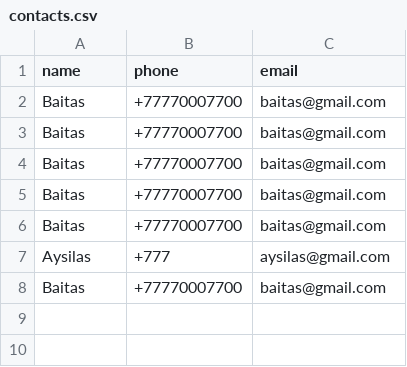
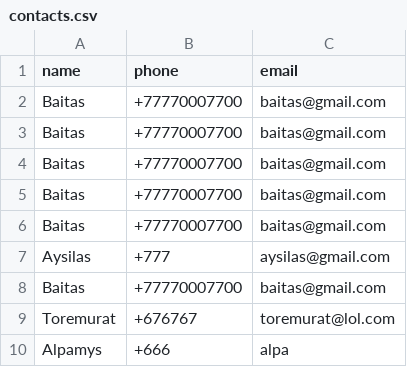
Before and after one commit to lapotisho/PP2_Practice, a CSV file: Practice7/contacts.csv, drawn as a sheet.

```diff
--- a/Practice7/contacts.csv
+++ b/Practice7/contacts.csv
@@ -8 +8,3 @@ Aysilas,+777,aysilas@gmail.com
 Baitas,+77770007700,baitas@gmail.com
+Toremurat,+676767,toremurat@lol.com
+Alpamys,+666,alpa
```
Also changed, not shown: 1 other file.
